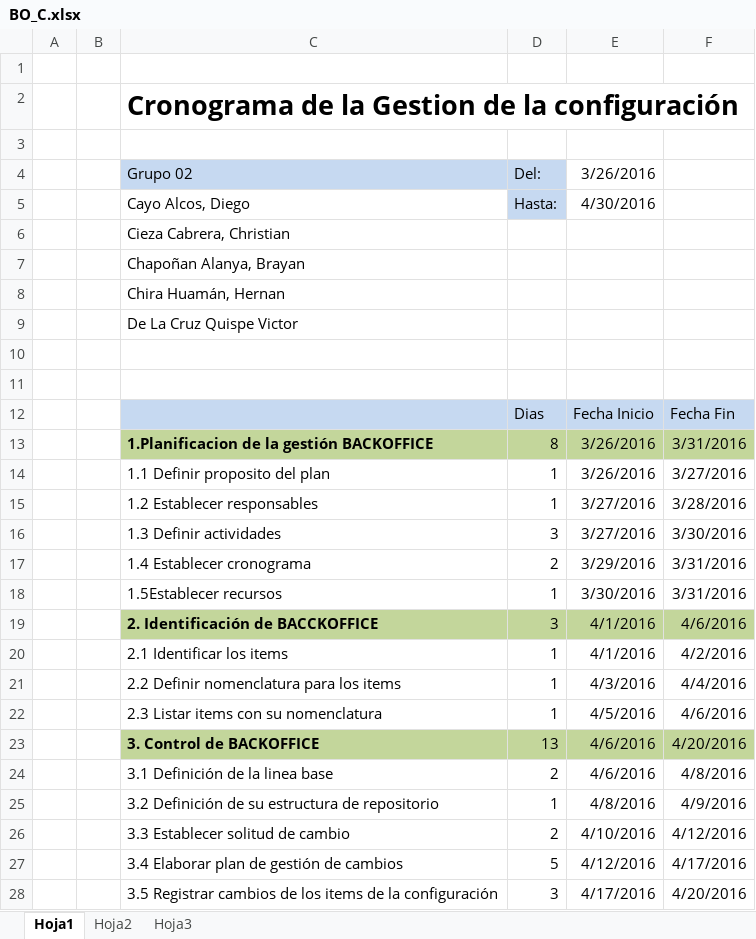
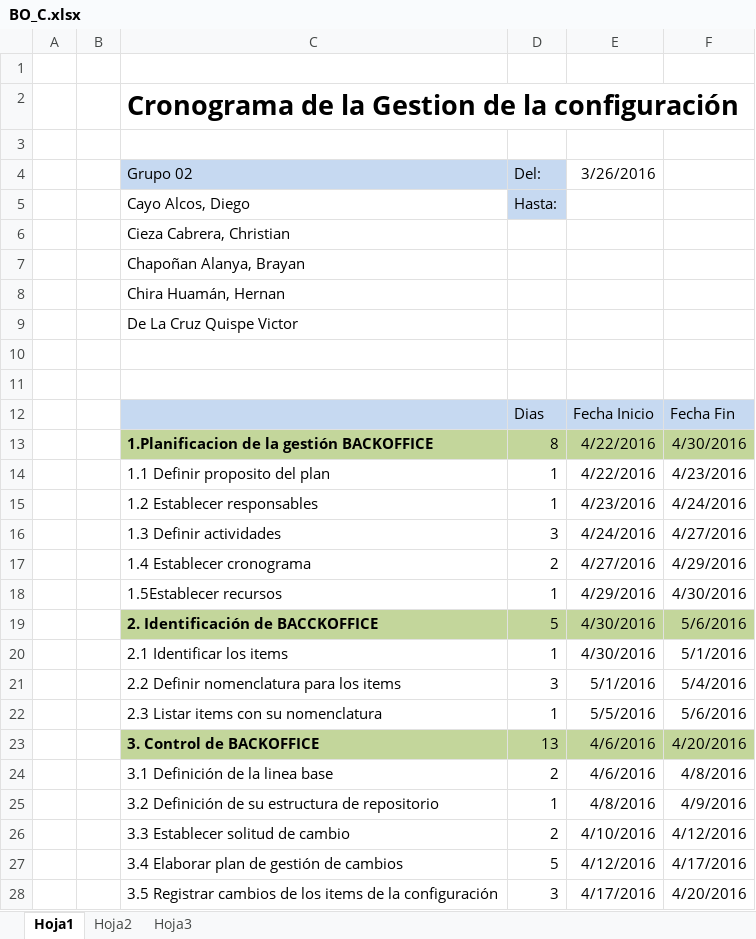
Before and after one commit to BrayanChaponan/ALPHA_BUSINESS, an Excel workbook: Proyectos/BO/Librería de Trabajo/Gestión de Proyecto/BO_C.xlsx, sheet Hoja1, drawn as a sheet; only a part is shown; values as stored, in another font and other column widths than the file's, no borders; the diff names each change by its address in the sheet, - before the commit and + after, or states it on an @@ line.

Commit message:
se esta actualizando el cronograma de la configuracion

```diff
--- a/Proyectos/BO/Librería de Trabajo/Gestión de Proyecto/BO_C.xlsx (sheet Hoja1)
+++ b/Proyectos/BO/Librería de Trabajo/Gestión de Proyecto/BO_C.xlsx (sheet Hoja1)
-E5: 4/30/2016
+E5: (empty)
-E13:E14: 3/26/2016
+E13:E14: 4/22/2016
-F13: 3/31/2016
+F13: 4/30/2016
-F14: 3/27/2016
+F14: 4/23/2016
-E15: 3/27/2016
+E15: 4/23/2016
-F15: 3/28/2016
+F15: 4/24/2016
-E16: 3/27/2016
+E16: 4/24/2016
-F16: 3/30/2016
+F16: 4/27/2016
-E17: 3/29/2016
+E17: 4/27/2016
-F17: 3/31/2016
+F17: 4/29/2016
-E18: 3/30/2016
+E18: 4/29/2016
-F18: 3/31/2016
+F18: 4/30/2016
-D19: 3
+D19: 5
-E19:E20: 4/1/2016
+E19:E20: 4/30/2016
-F19: 4/6/2016
+F19: 5/6/2016
-F20: 4/2/2016
+F20: 5/1/2016
-D21: 1
+D21: 3
-E21: 4/3/2016
+E21: 5/1/2016
-F21: 4/4/2016
+F21: 5/4/2016
-E22: 4/5/2016
+E22: 5/5/2016
-F22: 4/6/2016
+F22: 5/6/2016
```
